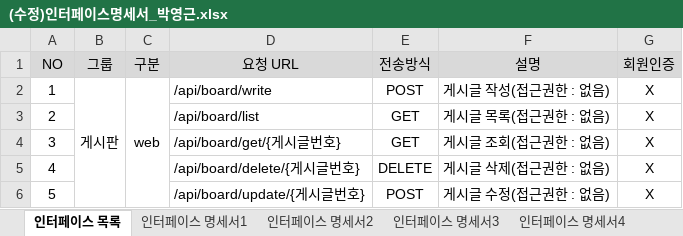
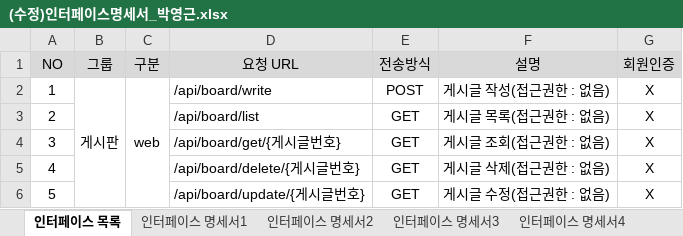
Before and after one commit to park198909/java_spring_study, an Excel workbook: (수정)인터페이스명세서_박영근.xlsx, sheet 인터페이스 목록, drawn as a sheet; values as stored, in another font and other column widths than the file's, no borders; the diff names each change by its address in the sheet, - before the commit and + after, or states it on an @@ line.

```diff
--- a/(수정)인터페이스명세서_박영근.xlsx (sheet 인터페이스 목록)
+++ b/(수정)인터페이스명세서_박영근.xlsx (sheet 인터페이스 목록)
-E5 (전송방식): DELETE
+E5 (전송방식): GET
-E6 (전송방식): POST
+E6 (전송방식): GET
```
Also changed, not shown: sheet 인터페이스 명세서2, sheet 인터페이스 명세서3, sheet 인터페이스 명세서1, sheet 인터페이스 명세서4, other sheet tabs, 5 other files.
